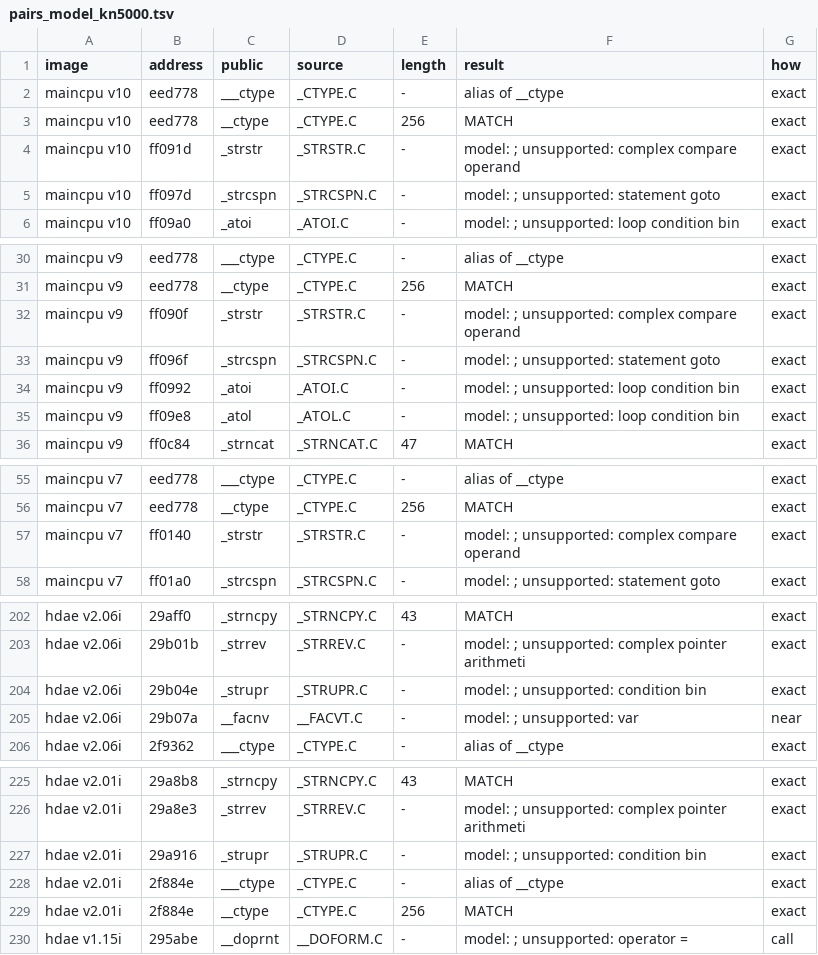
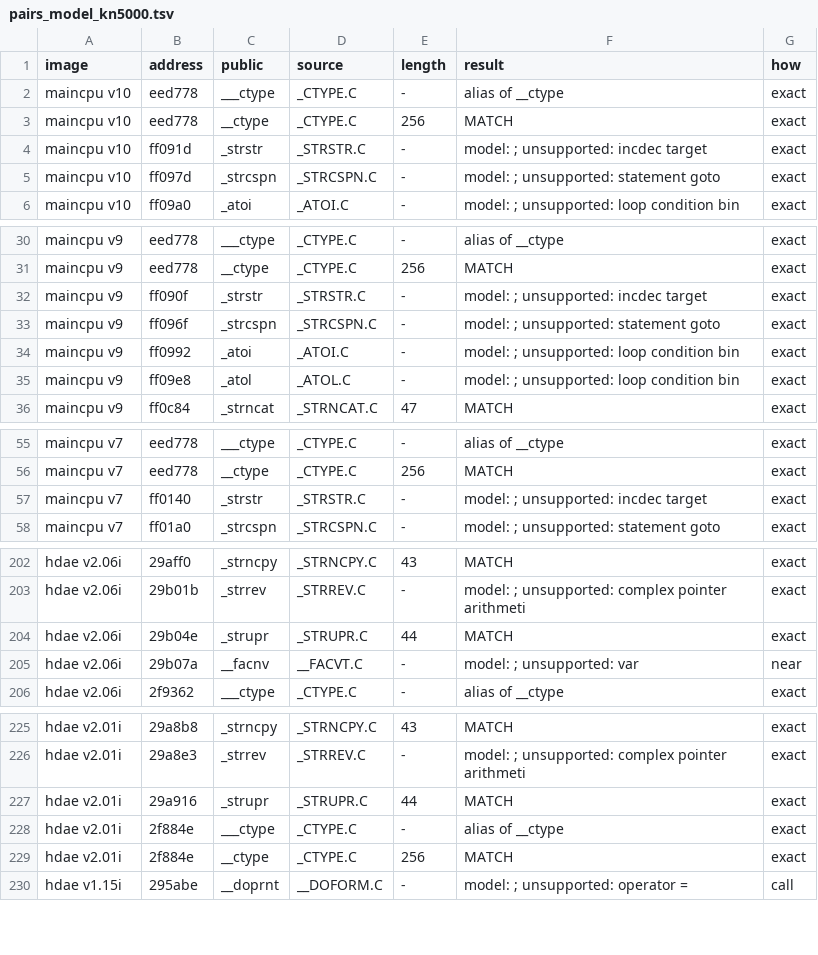
Before and after one commit to ArqueologiaDigital/technics-roms-disasm, a TSV file: scripts/analysis/cc900/results/pairs_model_kn5000.tsv, drawn as a sheet; only a part is shown, gaps mark what is left out; the diff covers the shown part only.

```diff
--- a/scripts/analysis/cc900/results/pairs_model_kn5000.tsv
+++ b/scripts/analysis/cc900/results/pairs_model_kn5000.tsv
@@ -3,3 +3,3 @@ maincpu v10	eed778	___ctype	_CTYPE.C	-	alias of __ctype	exact
 maincpu v10	eed778	__ctype	_CTYPE.C	256	MATCH	exact
-maincpu v10	ff091d	_strstr	_STRSTR.C	-	model: ; unsupported: complex compare operand	exact
+maincpu v10	ff091d	_strstr	_STRSTR.C	-	model: ; unsupported: incdec target	exact
 maincpu v10	ff097d	_strcspn	_STRCSPN.C	-	model: ; unsupported: statement goto	exact
@@ -31,3 +31,3 @@ maincpu v9	eed778	___ctype	_CTYPE.C	-	alias of __ctype	exact
 maincpu v9	eed778	__ctype	_CTYPE.C	256	MATCH	exact
-maincpu v9	ff090f	_strstr	_STRSTR.C	-	model: ; unsupported: complex compare operand	exact
+maincpu v9	ff090f	_strstr	_STRSTR.C	-	model: ; unsupported: incdec target	exact
 maincpu v9	ff096f	_strcspn	_STRCSPN.C	-	model: ; unsupported: statement goto	exact
@@ -56,3 +56,3 @@ maincpu v7	eed778	___ctype	_CTYPE.C	-	alias of __ctype	exact
 maincpu v7	eed778	__ctype	_CTYPE.C	256	MATCH	exact
-maincpu v7	ff0140	_strstr	_STRSTR.C	-	model: ; unsupported: complex compare operand	exact
+maincpu v7	ff0140	_strstr	_STRSTR.C	-	model: ; unsupported: incdec target	exact
 maincpu v7	ff01a0	_strcspn	_STRCSPN.C	-	model: ; unsupported: statement goto	exact
@@ -203,3 +203,3 @@ hdae v2.06i	29aff0	_strncpy	_STRNCPY.C	43	MATCH	exact
 hdae v2.06i	29b01b	_strrev	_STRREV.C	-	model: ; unsupported: complex pointer arithmeti	exact
-hdae v2.06i	29b04e	_strupr	_STRUPR.C	-	model: ; unsupported: condition bin	exact
+hdae v2.06i	29b04e	_strupr	_STRUPR.C	44	MATCH	exact
 hdae v2.06i	29b07a	__facnv	__FACVT.C	-	model: ; unsupported: var	near
@@ -226,3 +226,3 @@ hdae v2.01i	29a8b8	_strncpy	_STRNCPY.C	43	MATCH	exact
 hdae v2.01i	29a8e3	_strrev	_STRREV.C	-	model: ; unsupported: complex pointer arithmeti	exact
-hdae v2.01i	29a916	_strupr	_STRUPR.C	-	model: ; unsupported: condition bin	exact
+hdae v2.01i	29a916	_strupr	_STRUPR.C	44	MATCH	exact
 hdae v2.01i	2f884e	___ctype	_CTYPE.C	-	alias of __ctype	exact
```
Also changed, not shown: 3 edited cells elsewhere in this file, 4 other files.
